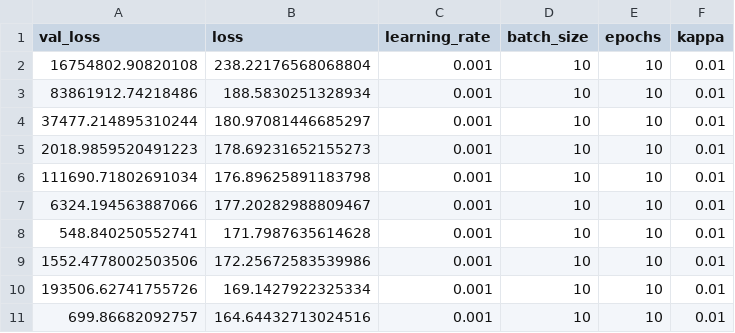
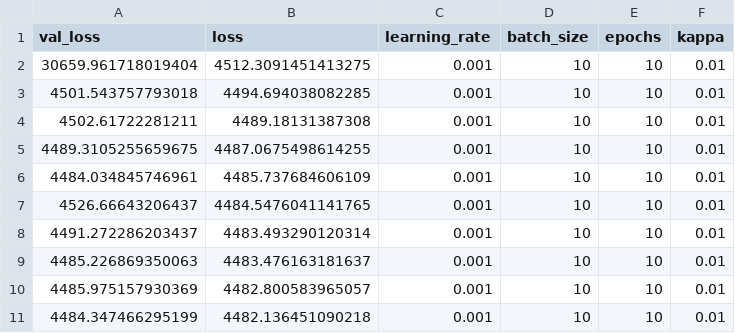
Before and after one commit to greenelab/generic-expression-patterns, a TSV file: human_general_array_analysis/logs/NN_2500_30/tybalt_2layer_30latent_stats.tsv, drawn as a sheet.

```diff
--- a/human_general_array_analysis/logs/NN_2500_30/tybalt_2layer_30latent_stats.tsv
+++ b/human_general_array_analysis/logs/NN_2500_30/tybalt_2layer_30latent_stats.tsv
@@ -1,11 +1,11 @@
 val_loss	loss	learning_rate	batch_size	epochs	kappa
-16754802.90820108	238.22176568068804	0.001	10	10	0.01
-83861912.74218486	188.5830251328934	0.001	10	10	0.01
-37477.214895310244	180.97081446685297	0.001	10	10	0.01
-2018.9859520491223	178.69231652155273	0.001	10	10	0.01
-111690.71802691034	176.89625891183798	0.001	10	10	0.01
-6324.194563887066	177.20282988809467	0.001	10	10	0.01
-548.840250552741	171.7987635614628	0.001	10	10	0.01
-1552.4778002503506	172.25672583539986	0.001	10	10	0.01
-193506.62741755726	169.1427922325334	0.001	10	10	0.01
-699.86682092757	164.64432713024516	0.001	10	10	0.01
+30659.961718019404	4512.3091451413275	0.001	10	10	0.01
+4501.543757793018	4494.694038082285	0.001	10	10	0.01
+4502.61722281211	4489.18131387308	0.001	10	10	0.01
+4489.3105255659675	4487.0675498614255	0.001	10	10	0.01
+4484.034845746961	4485.737684606109	0.001	10	10	0.01
+4526.66643206437	4484.5476041141765	0.001	10	10	0.01
+4491.272286203437	4483.493290120314	0.001	10	10	0.01
+4485.226869350063	4483.476163181637	0.001	10	10	0.01
+4485.975157930369	4482.800583965057	0.001	10	10	0.01
+4484.347466295199	4482.136451090218	0.001	10	10	0.01
```
Also changed, not shown: 10 other files.
